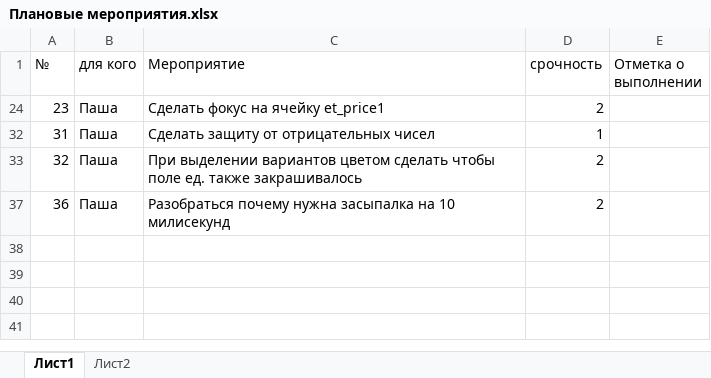
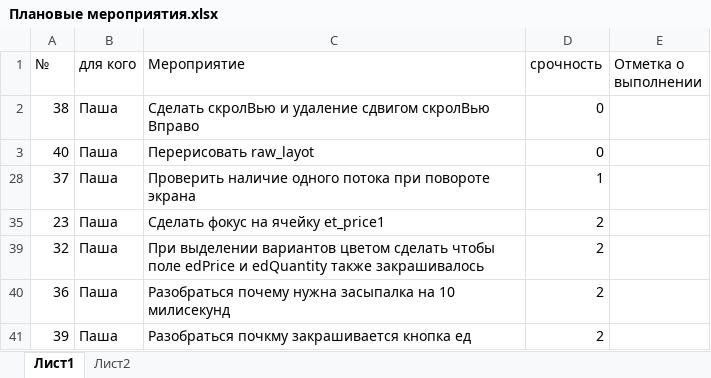
Before and after one commit to Dvajdi/QuickComparison, an Excel workbook: Плановые мероприятия.xlsx, sheet Лист1, drawn as a sheet; values as stored, in another font and other column widths than the file's, no borders; charts and pictures not drawn; removed rows and columns are numbered as before the commit, all else as after; the diff names each change by its address in the sheet, - before the commit and + after, or states it on an @@ line.

```diff
--- a/Плановые мероприятия.xlsx (sheet Лист1)
+++ b/Плановые мероприятия.xlsx (sheet Лист1)
+row 2: 38 | Паша | Сделать скролВью и удаление сдвигом скролВью Вправо | 0
+row 3: 40 | Паша | Перерисовать raw_layot | 0
+row 28: 37 | Паша | Проверить наличие одного потока при повороте экрана | 1
-row 32: 31 | Паша | Сделать защиту от отрицательных чисел | 1
-C39 (Мероприятие): …чтобы поле ед. также закрашивалось
+C39 (Мероприятие): …чтобы поле edPrice и edQuantity также закрашивалось
+row 41: 39 | Паша | Разобраться почкму закрашивается кнопка ед | 2
```
Also changed, not shown: hidden cells, 5 other files.
